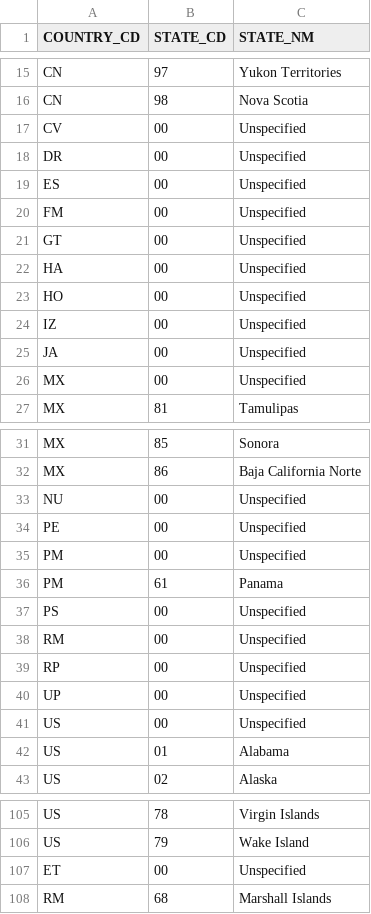
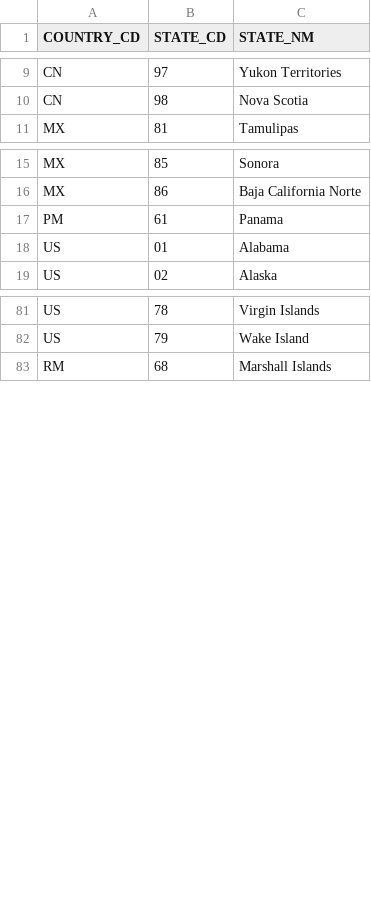
Before and after one commit to ACWI-SOGW/well_registry_management, a CSV file: wellregistry/registry/migrations/initial_data/state.csv, drawn as a sheet; only a part is shown, gaps mark what is left out; the diff covers the shown part only.

```diff
--- a/wellregistry/registry/migrations/initial_data/state.csv
+++ b/wellregistry/registry/migrations/initial_data/state.csv
@@ -16,12 +10,2 @@ CN,"97",Yukon Territories
 CN,"98",Nova Scotia
-CV,"00",Unspecified
-DR,"00",Unspecified
-ES,"00",Unspecified
-FM,"00",Unspecified
-GT,"00",Unspecified
-HA,"00",Unspecified
-HO,"00",Unspecified
-IZ,"00",Unspecified
-JA,"00",Unspecified
-MX,"00",Unspecified
 MX,"81",Tamulipas
@@ -32,11 +16,3 @@ MX,"85",Sonora
 MX,"86",Baja California Norte
-NU,"00",Unspecified
-PE,"00",Unspecified
-PM,"00",Unspecified
 PM,"61",Panama
-PS,"00",Unspecified
-RM,"00",Unspecified
-RP,"00",Unspecified
-UP,"00",Unspecified
-US,"00",Unspecified
 US,"01",Alabama
@@ -106,3 +82,2 @@ US,"78",Virgin Islands
 US,"79",Wake Island
-ET,"00",Unspecified
 RM,"68",Marshall Islands
```
Also changed, not shown: 9 removed rows elsewhere in this file, wellregistry/registry/migrations/initial_data/county.csv.
